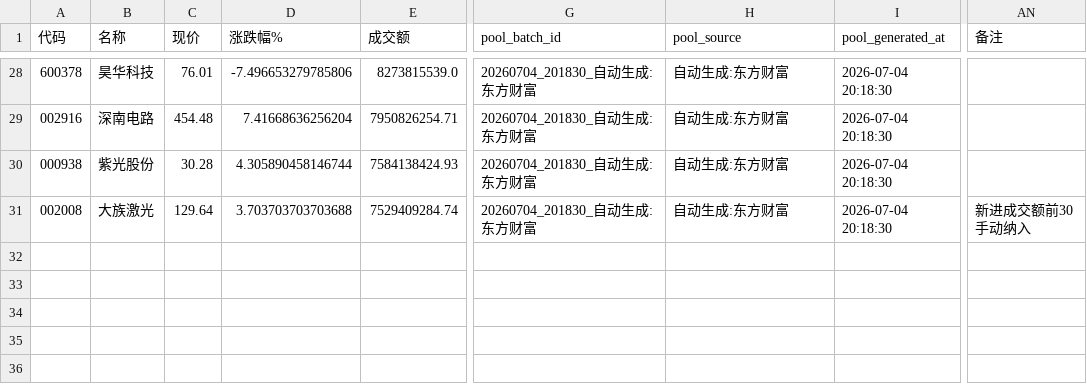
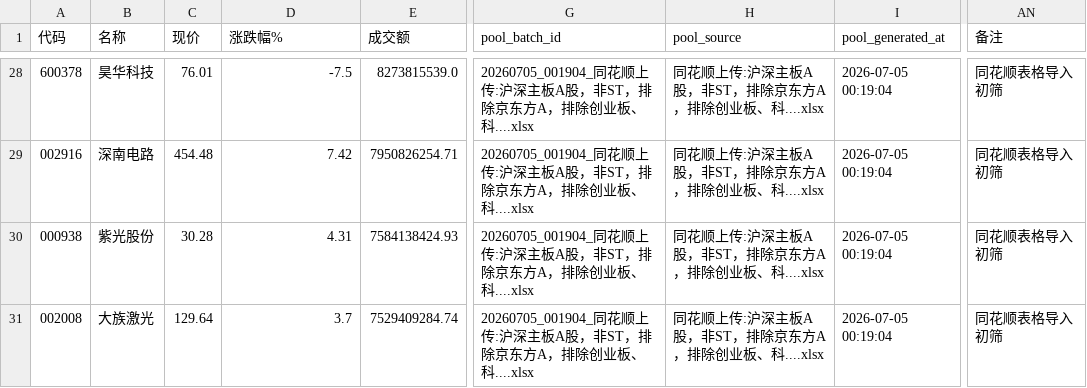
Before and after one commit to Bjku666/TZ, a CSV file: data/watchlist.csv, drawn as a sheet; only a part is shown, gaps mark what is left out; the diff covers the shown part only; the diff names each change by its address in the sheet, - before the commit and + after, or states it on an @@ line.

```diff
--- a/data/watchlist.csv
+++ b/data/watchlist.csv
-D28 (涨跌幅%): -7.496653279785806
+D28 (涨跌幅%): -7.5
-G28:G31 (pool_batch_id): 20260704_201830_自动生成:东方财富
+G28:G31 (pool_batch_id): 20260705_001904_同花顺上传:沪深主板A股，非ST，排除京东方A，排除创业板、科....xlsx
-H28:H31 (pool_source): 自动生成:东方财富
+H28:H31 (pool_source): 同花顺上传:沪深主板A股，非ST，排除京东方A，排除创业板、科....xlsx
-I28:I31 (pool_generated_at): 2026-07-04 20:18:30
+I28:I31 (pool_generated_at): 2026-07-05 00:19:04
-AN28:AN30 (备注): (empty)
+AN28:AN30 (备注): 同花顺表格导入初筛
-D29 (涨跌幅%): 7.41668636256204
+D29 (涨跌幅%): 7.42
-D30 (涨跌幅%): 4.305890458146744
+D30 (涨跌幅%): 4.31
-D31 (涨跌幅%): 3.703703703703688
+D31 (涨跌幅%): 3.7
-AN31 (备注): 新进成交额前30手动纳入
+AN31 (备注): 同花顺表格导入初筛
```
Also changed, not shown: 130 edited cells elsewhere in this file, 17 other files.
